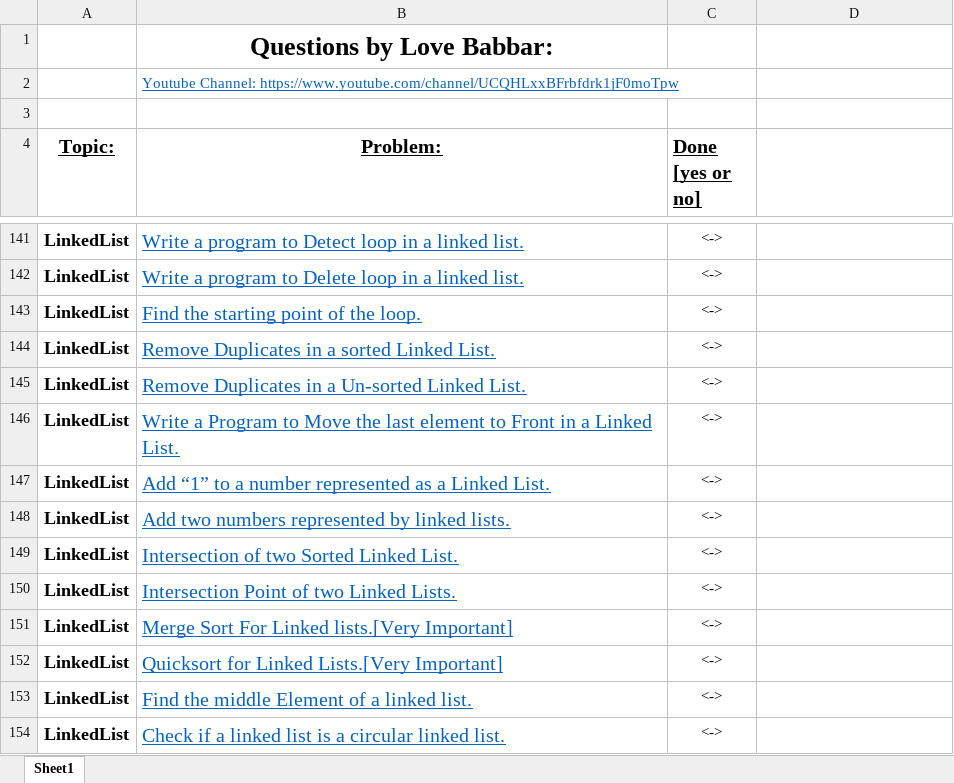
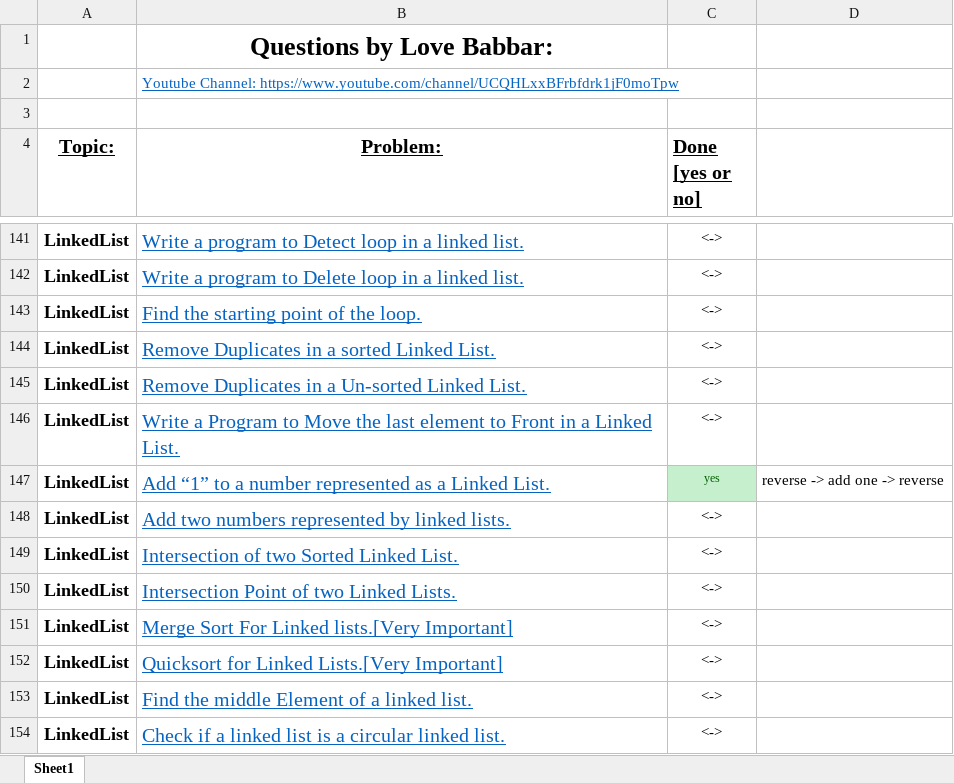
Before and after one commit to saikatbishal/final450, an Excel workbook: FINAL450.xlsx, sheet Sheet1, drawn as a sheet; only a part is shown, gaps mark what is left out; values as stored, in another font and other column widths than the file's, no borders; the diff names each change by its address in the sheet, - before the commit and + after, or states it on an @@ line.

```diff
--- a/FINAL450.xlsx (sheet Sheet1)
+++ b/FINAL450.xlsx (sheet Sheet1)
-C147 (Done [yes or no]): <->
+C147 (Done [yes or no]): yes
@@ C147 fill: none → #C6EFCE, text colour: black → #006100, text size: smaller @@
-D147: (empty)
+D147: reverse -> add one -> reverse
```
Also changed, not shown: 2 other files.
